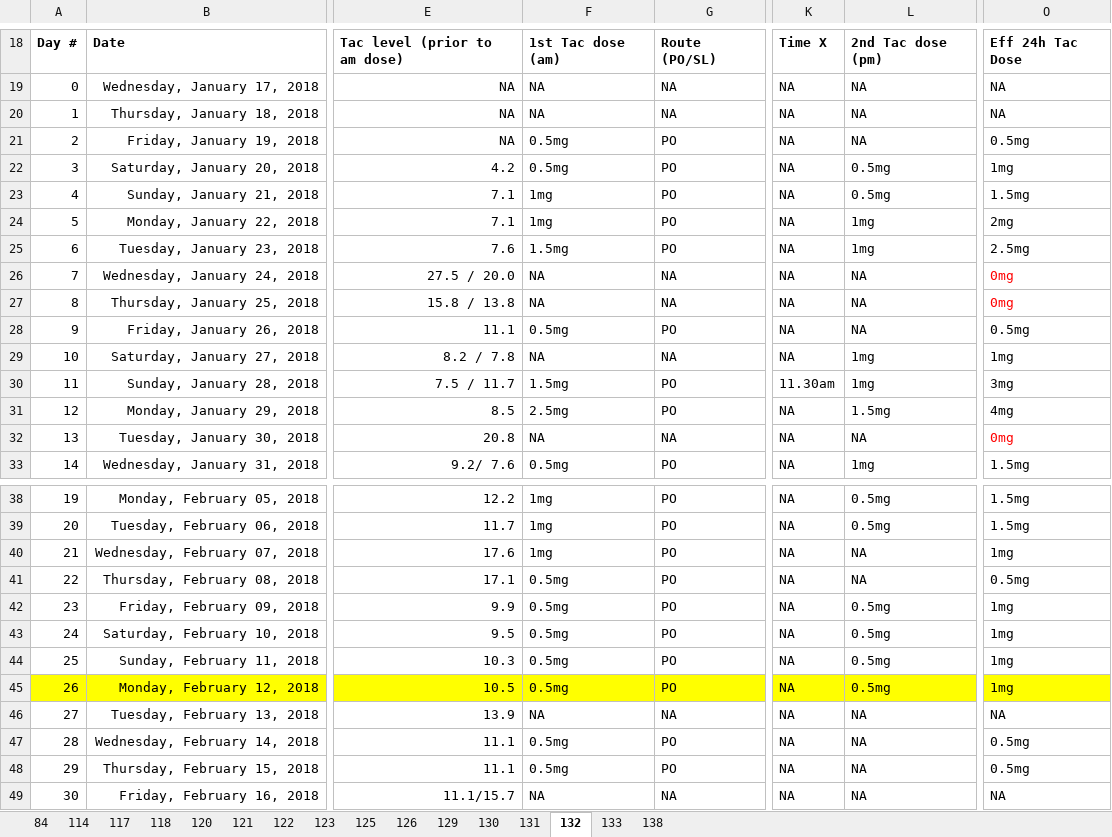
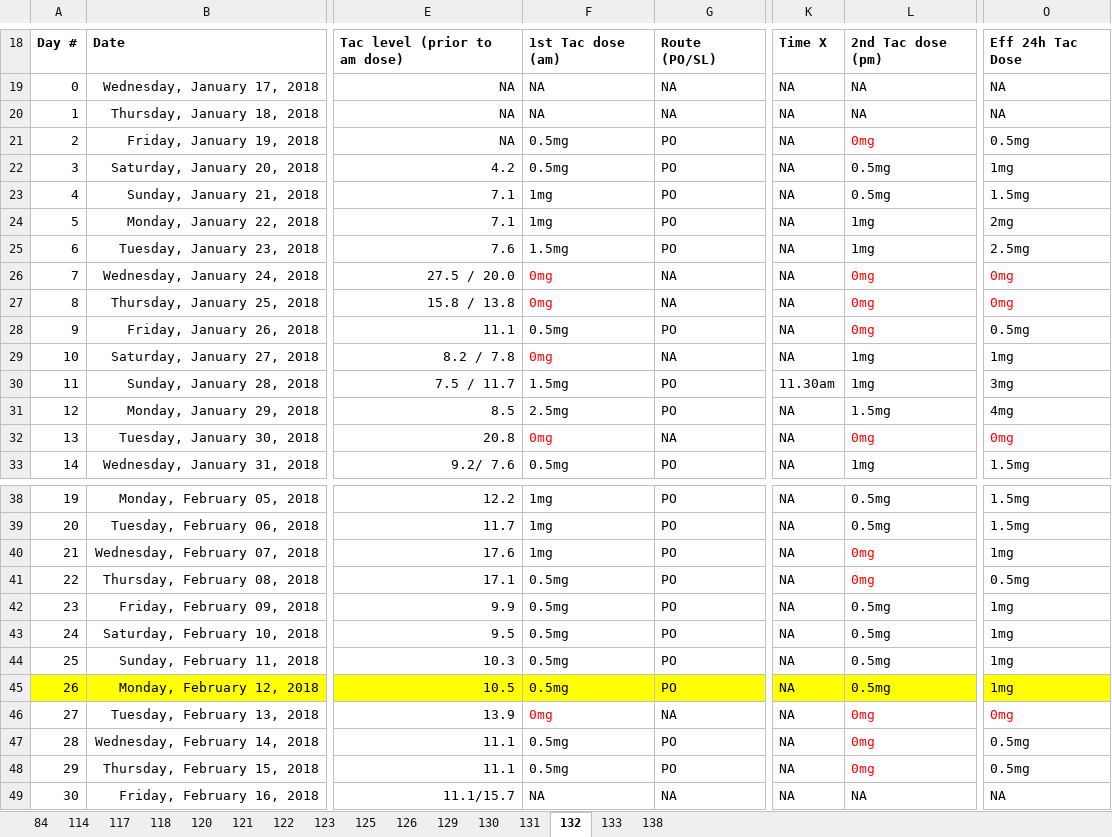
Before and after one commit to tshibei/retro_ped_liver_transplant, an Excel workbook: Retrospective Liver Transplant Data - edited.xlsx, sheet 132, drawn as a sheet; only a part is shown, gaps mark what is left out; values as stored, in another font and other column widths than the file's, no borders; the diff names each change by its address in the sheet, - before the commit and + after, or states it on an @@ line.

```diff
--- a/Retrospective Liver Transplant Data - edited.xlsx (sheet 132)
+++ b/Retrospective Liver Transplant Data - edited.xlsx (sheet 132)
-L21: NA
+L21: 0mg
-L21 text colour: black
+L21 text colour: #FF0000
-F26:F27: NA
+F26:F27: 0mg
-F26:F27 text colour: black
+F26:F27 text colour: #FF0000
-L26:L28: NA
+L26:L28: 0mg
-L26:L28 text colour: black
+L26:L28 text colour: #FF0000
-F29: NA
+F29: 0mg
-F29 text colour: black
+F29 text colour: #FF0000
-F32: NA
+F32: 0mg
-F32 text colour: black
+F32 text colour: #FF0000
-L32: NA
+L32: 0mg
-L32 text colour: black
+L32 text colour: #FF0000
-L40:L41: NA
+L40:L41: 0mg
-L40:L41 text colour: black
+L40:L41 text colour: #FF0000
-F46: NA
+F46: 0mg
-F46 text colour: black
+F46 text colour: #FF0000
-L46:L48: NA
+L46:L48: 0mg
-L46:L48 text colour: black
+L46:L48 text colour: #FF0000
-O46: NA
+O46: 0mg
-O46 text colour: black
+O46 text colour: #FF0000
```
Also changed, not shown: sheet 121, sheet 84, sheet 125, sheet 118, sheet 126, sheet 122, 8 more sheets.
